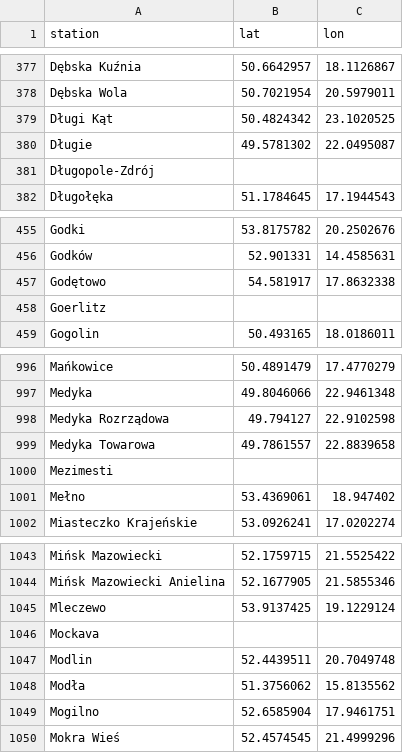
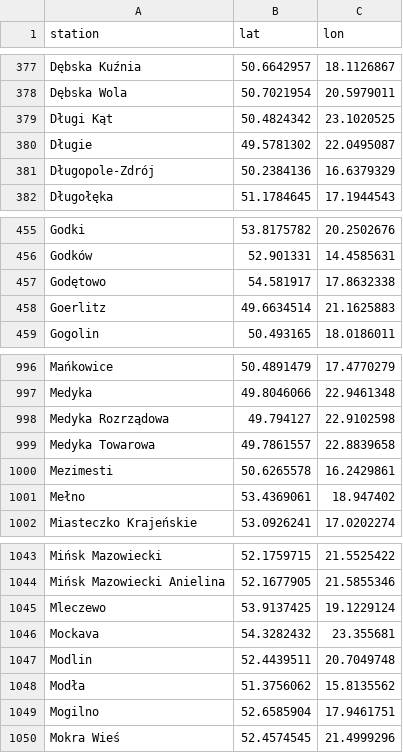
Before and after one commit to forell/ml-proj, a CSV file: data/railway_stations.csv, drawn as a sheet; only a part is shown, gaps mark what is left out; the diff covers the shown part only.

```diff
--- a/data/railway_stations.csv
+++ b/data/railway_stations.csv
@@ -380,3 +380,3 @@ Długi Kąt,50.4824342,23.1020525
 Długie,49.5781302,22.0495087
-Długopole-Zdrój,,
+Długopole-Zdrój,50.2384136,16.6379329
 Długołęka,51.1784645,17.1944543
@@ -457,3 +457,3 @@ Godków,52.901331,14.4585631
 Godętowo,54.581917,17.8632338
-Goerlitz,,
+Goerlitz,49.6634514,21.1625883
 Gogolin,50.493165,18.0186011
@@ -999,3 +999,3 @@ Medyka Rozrządowa,49.794127,22.9102598
 Medyka Towarowa,49.7861557,22.8839658
-Mezimesti,,
+Mezimesti,50.6265578,16.2429861
 Mełno,53.4369061,18.947402
@@ -1045,3 +1045,3 @@ Mińsk Mazowiecki Anielina,52.1677905,21.5855346
 Mleczewo,53.9137425,19.1229124
-Mockava,,
+Mockava,54.3282432,23.355681
 Modlin,52.4439511,20.7049748
```
Also changed, not shown: 14 edited cells elsewhere in this file, 2 other files.
